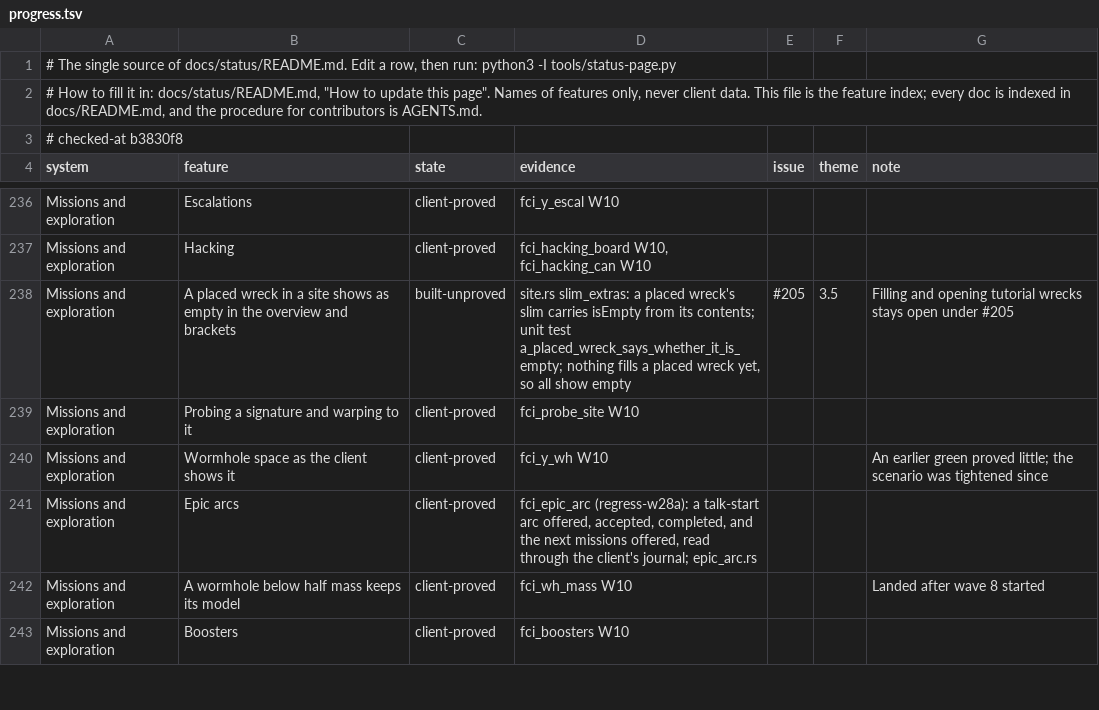
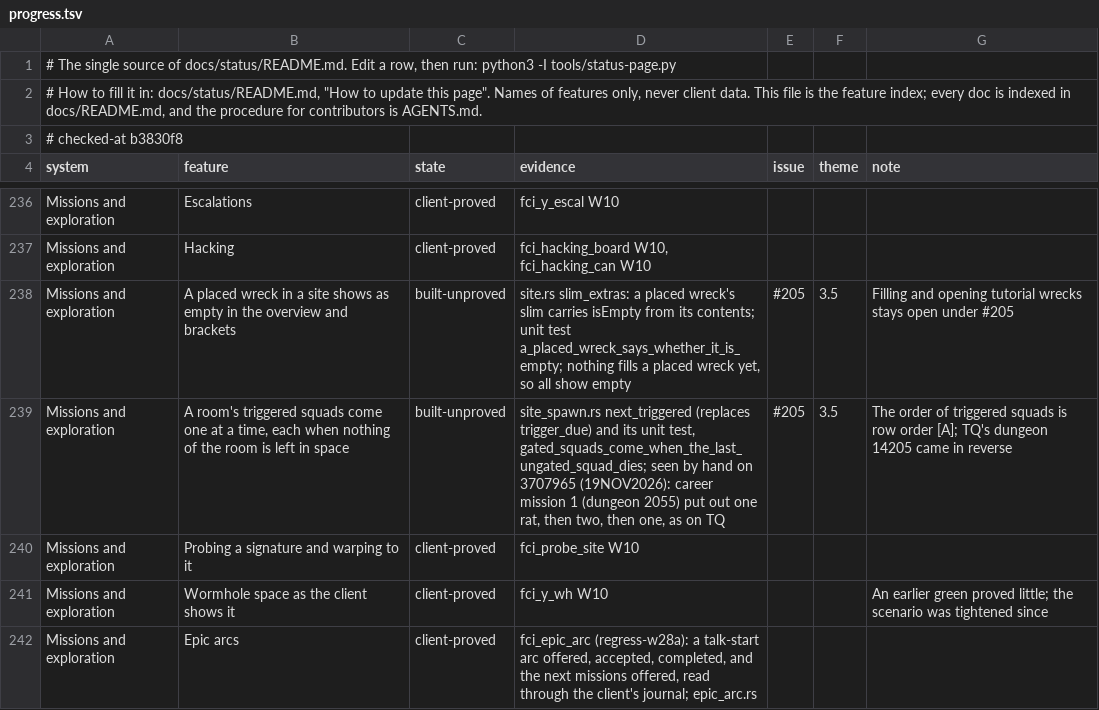
Before and after one commit to hotshotjosh/space-offline, a TSV file: docs/status/progress.tsv, drawn as a sheet; only a part is shown, gaps mark what is left out; the shorter side is filled out with more unchanged rows; the diff names each change by its address in the sheet, - before the commit and + after, or states it on an @@ line.

```diff
--- a/docs/status/progress.tsv
+++ b/docs/status/progress.tsv
+row 239: Missions and exploration | A room's triggered squads come one at a time, each when nothing of the room is left in space | built-unproved | site_spawn.rs next_triggered (replaces trigger_due) and its unit test, gated_squads_come_when_the_last_ungated_squad_dies; seen by hand on 3707965 (19NOV2026): career mission 1 (dungeon 2055) put out one rat, then two, then one, as on TQ | #205 | 3.5 | The order of triggered squads is row order [A]; TQ's dungeon 14205 came in reverse
```
Also changed, not shown: 5 other files.
